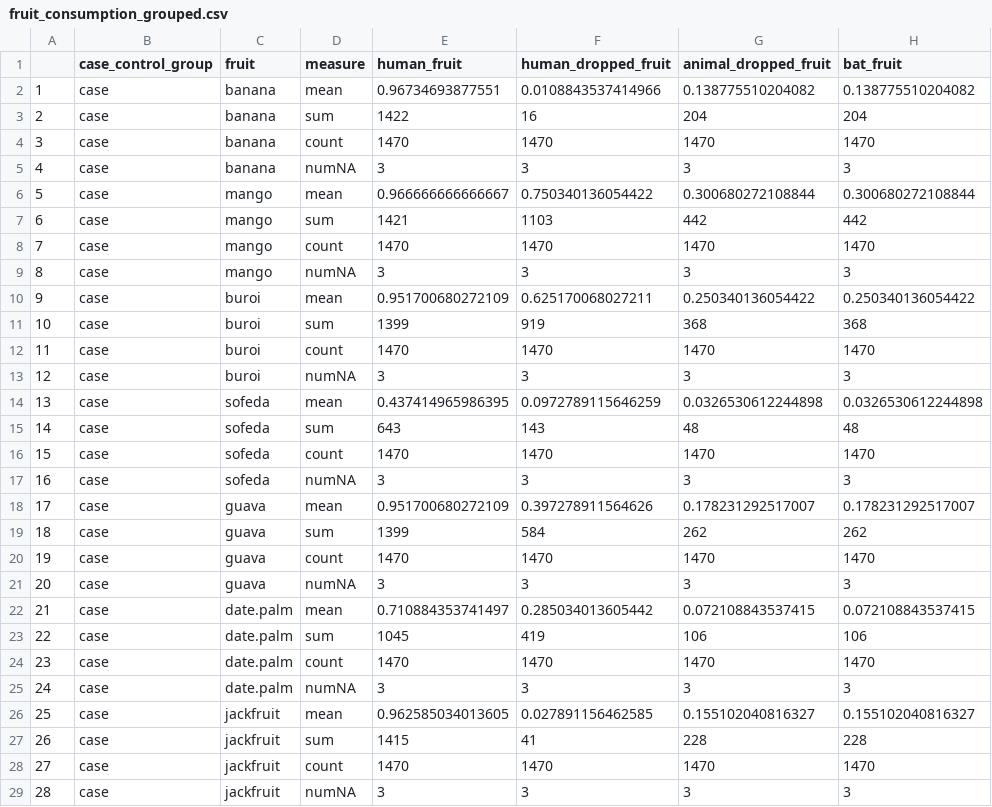
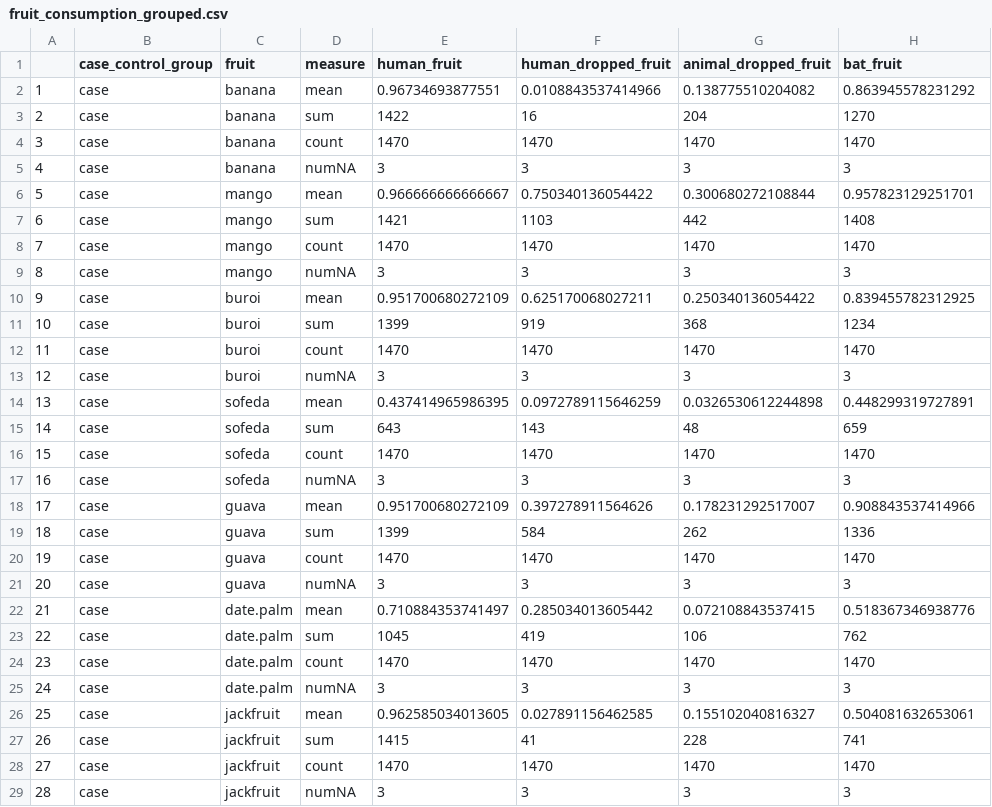
Before and after one commit to clifmckee/bat_camera_study_2, a CSV file: Data/fruit_consumption_grouped.csv, drawn as a sheet; only a part is shown; the diff covers the shown part only.

```diff
--- a/Data/fruit_consumption_grouped.csv
+++ b/Data/fruit_consumption_grouped.csv
@@ -1,28 +1,28 @@
 "","case_control_group","fruit","measure","human_fruit","human_dropped_fruit","animal_dropped_fruit","bat_fruit"
-"1","case","banana","mean",0.96734693877551,0.0108843537414966,0.138775510204082,0.138775510204082
-"2","case","banana","sum",1422,16,204,204
+"1","case","banana","mean",0.96734693877551,0.0108843537414966,0.138775510204082,0.863945578231292
+"2","case","banana","sum",1422,16,204,1270
 "3","case","banana","count",1470,1470,1470,1470
 "4","case","banana","numNA",3,3,3,3
-"5","case","mango","mean",0.966666666666667,0.750340136054422,0.300680272108844,0.300680272108844
-"6","case","mango","sum",1421,1103,442,442
+"5","case","mango","mean",0.966666666666667,0.750340136054422,0.300680272108844,0.957823129251701
+"6","case","mango","sum",1421,1103,442,1408
 "7","case","mango","count",1470,1470,1470,1470
 "8","case","mango","numNA",3,3,3,3
-"9","case","buroi","mean",0.951700680272109,0.625170068027211,0.250340136054422,0.250340136054422
-"10","case","buroi","sum",1399,919,368,368
+"9","case","buroi","mean",0.951700680272109,0.625170068027211,0.250340136054422,0.839455782312925
+"10","case","buroi","sum",1399,919,368,1234
 "11","case","buroi","count",1470,1470,1470,1470
 "12","case","buroi","numNA",3,3,3,3
-"13","case","sofeda","mean",0.437414965986395,0.0972789115646259,0.0326530612244898,0.0326530612244898
-"14","case","sofeda","sum",643,143,48,48
+"13","case","sofeda","mean",0.437414965986395,0.0972789115646259,0.0326530612244898,0.448299319727891
+"14","case","sofeda","sum",643,143,48,659
 "15","case","sofeda","count",1470,1470,1470,1470
 "16","case","sofeda","numNA",3,3,3,3
-"17","case","guava","mean",0.951700680272109,0.397278911564626,0.178231292517007,0.178231292517007
-"18","case","guava","sum",1399,584,262,262
+"17","case","guava","mean",0.951700680272109,0.397278911564626,0.178231292517007,0.908843537414966
+"18","case","guava","sum",1399,584,262,1336
 "19","case","guava","count",1470,1470,1470,1470
 "20","case","guava","numNA",3,3,3,3
-"21","case","date.palm","mean",0.710884353741497,0.285034013605442,0.072108843537415,0.072108843537415
-"22","case","date.palm","sum",1045,419,106,106
+"21","case","date.palm","mean",0.710884353741497,0.285034013605442,0.072108843537415,0.518367346938776
+"22","case","date.palm","sum",1045,419,106,762
 "23","case","date.palm","count",1470,1470,1470,1470
 "24","case","date.palm","numNA",3,3,3,3
-"25","case","jackfruit","mean",0.962585034013605,0.027891156462585,0.155102040816327,0.155102040816327
-"26","case","jackfruit","sum",1415,41,228,228
+"25","case","jackfruit","mean",0.962585034013605,0.027891156462585,0.155102040816327,0.504081632653061
+"26","case","jackfruit","sum",1415,41,228,741
 "27","case","jackfruit","count",1470,1470,1470,1470
```
Also changed, not shown: 172 edited cells elsewhere in this file, 2 other files.
